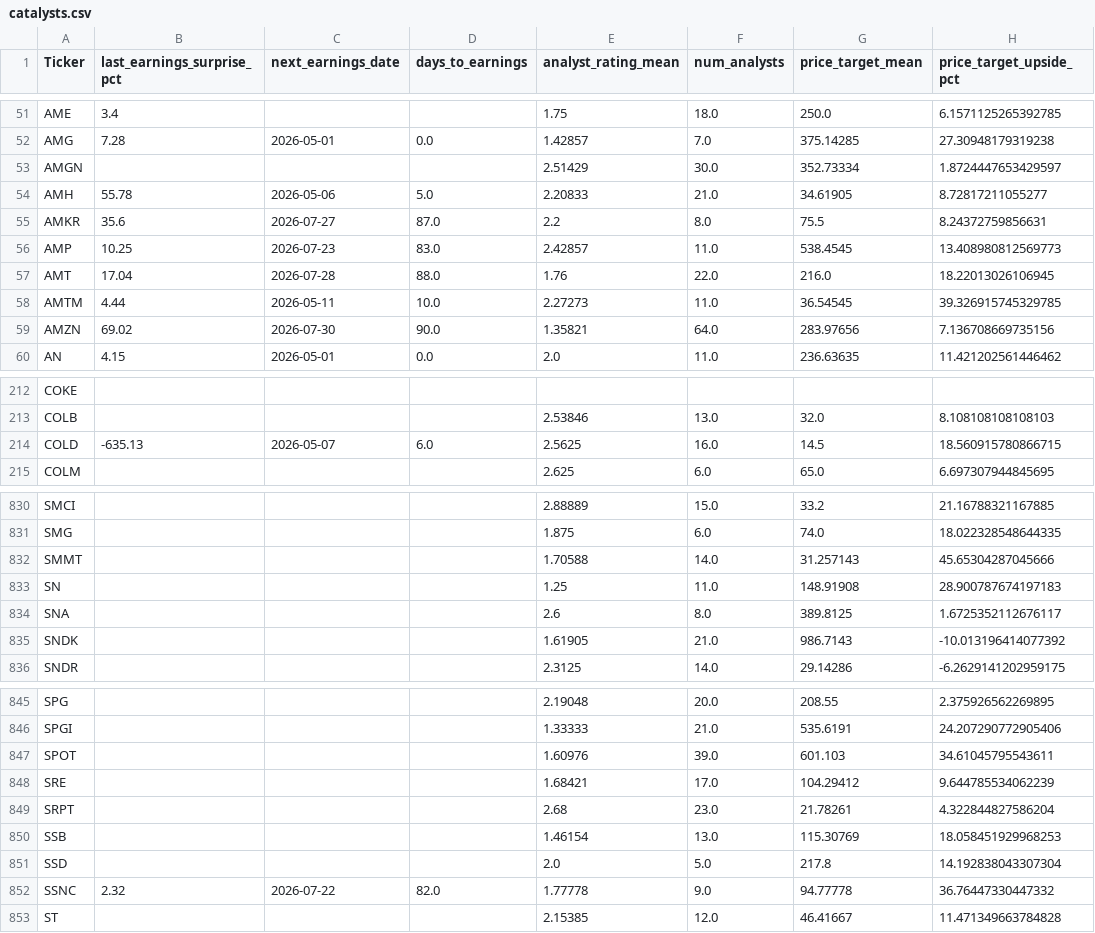
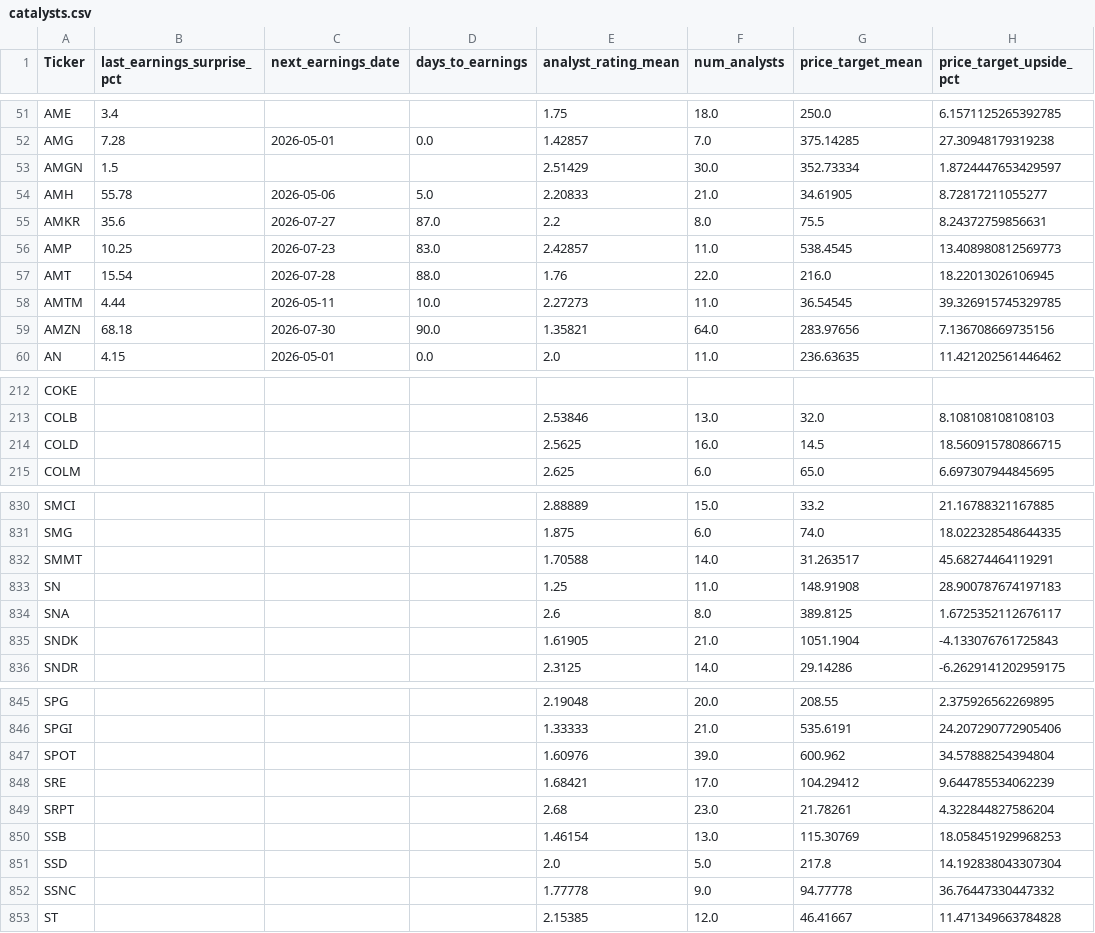
Before and after one commit to stdeplock-prog/ai-stock-rankings, a CSV file: data/processed/catalysts.csv, drawn as a sheet; only a part is shown, gaps mark what is left out; the diff covers the shown part only; the diff names each change by its address in the sheet, - before the commit and + after, or states it on an @@ line.

```diff
--- a/data/processed/catalysts.csv
+++ b/data/processed/catalysts.csv
-B53 (last_earnings_surprise_pct): (empty)
+B53 (last_earnings_surprise_pct): 1.5
-B57 (last_earnings_surprise_pct): 17.04
+B57 (last_earnings_surprise_pct): 15.54
-B59 (last_earnings_surprise_pct): 69.02
+B59 (last_earnings_surprise_pct): 68.18
-B214 (last_earnings_surprise_pct): -635.13
+B214 (last_earnings_surprise_pct): (empty)
-C214 (next_earnings_date): 2026-05-07
+C214 (next_earnings_date): (empty)
-D214 (days_to_earnings): 6.0
+D214 (days_to_earnings): (empty)
-G832 (price_target_mean): 31.257143
+G832 (price_target_mean): 31.263517
-H832 (price_target_upside_pct): 45.65304287045666
+H832 (price_target_upside_pct): 45.68274464119291
-G835 (price_target_mean): 986.7143
+G835 (price_target_mean): 1051.1904
-H835 (price_target_upside_pct): -10.013196414077392
+H835 (price_target_upside_pct): -4.133076761725843
-G847 (price_target_mean): 601.103
+G847 (price_target_mean): 600.962
-H847 (price_target_upside_pct): 34.61045795543611
+H847 (price_target_upside_pct): 34.57888254394804
-B852 (last_earnings_surprise_pct): 2.32
+B852 (last_earnings_surprise_pct): (empty)
-C852 (next_earnings_date): 2026-07-22
+C852 (next_earnings_date): (empty)
-D852 (days_to_earnings): 82.0
+D852 (days_to_earnings): (empty)
```
Also changed, not shown: 100 edited cells elsewhere in this file, data/processed/scoring_outputs/swing_rankings.csv, 6 other files.
